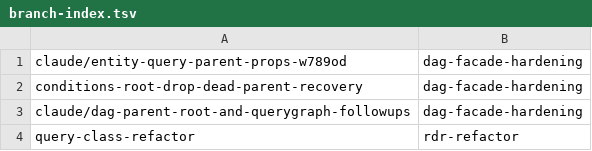
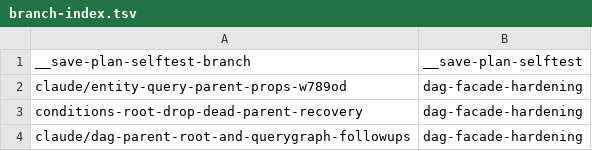
Before and after one commit to AbdelrhmanBassiouny/cognitive_robot_abstract_machine, a TSV file: .claude/personal/plans/_generated/branch-index.tsv, drawn as a sheet; only a part is shown; the shorter side is filled out with more unchanged rows; the diff names each change by its address in the sheet, - before the commit and + after, or states it on an @@ line.

Commit message:
Update plan manifest for __save-plan-selftest

```diff
--- a/.claude/personal/plans/_generated/branch-index.tsv
+++ b/.claude/personal/plans/_generated/branch-index.tsv
+row 1: __save-plan-selftest-branch | __save-plan-selftest
```
Also changed, not shown: 2 other files.
